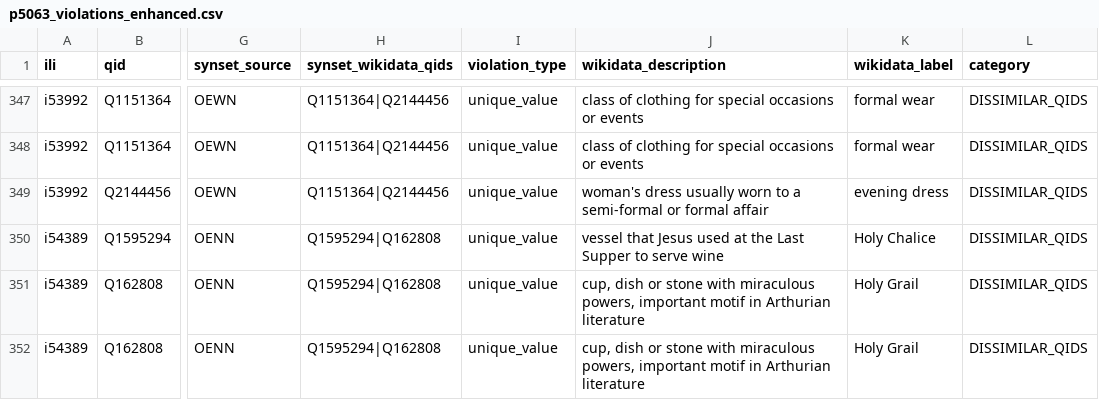
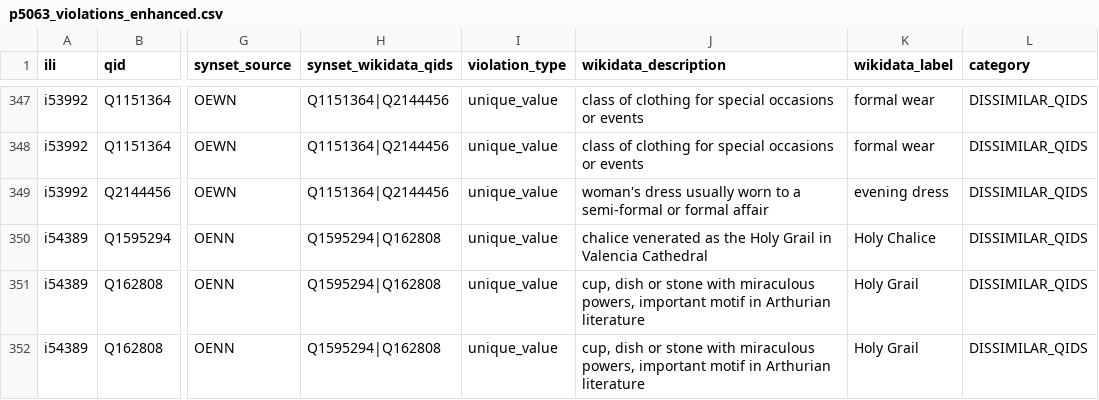
Before and after one commit to yapy28/Wordnet2Wikidata-Mappings, a CSV file: data/output/20260929/p5063_violations_enhanced.csv, drawn as a sheet; only a part is shown, gaps mark what is left out; the diff covers the shown part only; the diff names each change by its address in the sheet, - before the commit and + after, or states it on an @@ line.

```diff
--- a/data/output/20260929/p5063_violations_enhanced.csv
+++ b/data/output/20260929/p5063_violations_enhanced.csv
-J350 (wikidata_description): vessel that Jesus used at the Last Supper to serve wine
+J350 (wikidata_description): chalice venerated as the Holy Grail in Valencia Cathedral
```
Also changed, not shown: 1 added row, 1 removed row and 92 edited cells elsewhere in this file, data/output/20260929/p5063_violations_categorized.csv, data/output/20260929/p8814_violations_categorized.csv, 6 other files.
